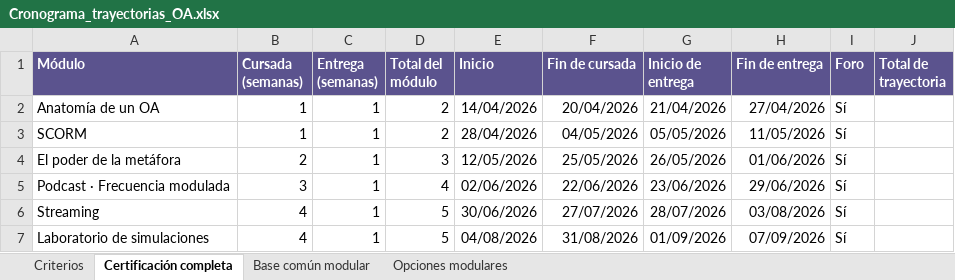
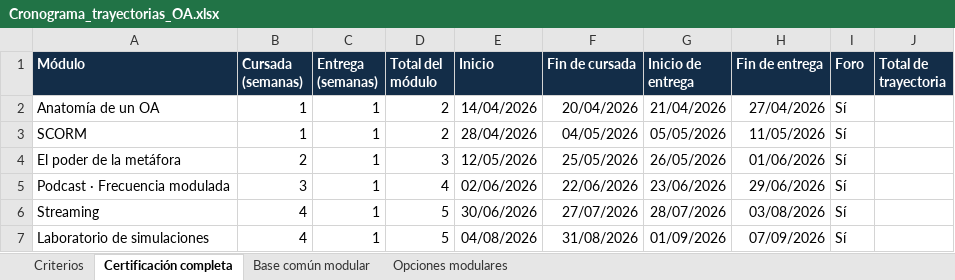
Before and after one commit to pedflacso/elpoderdelametafora, an Excel workbook: version-1-autoasistida/trayectorias/Cronograma_trayectorias_OA.xlsx, sheet Certificación completa, drawn as a sheet; values as stored, in another font and other column widths than the file's, no borders; the diff names each change by its address in the sheet, - before the commit and + after, or states it on an @@ line.

```diff
--- a/version-1-autoasistida/trayectorias/Cronograma_trayectorias_OA.xlsx (sheet Certificación completa)
+++ b/version-1-autoasistida/trayectorias/Cronograma_trayectorias_OA.xlsx (sheet Certificación completa)
-A1:J1 fill: #5B538E
+A1:J1 fill: #132D48
```
Also changed, not shown: sheet Base común modular, sheet Opciones modulares, sheet Criterios, 1 other file.
